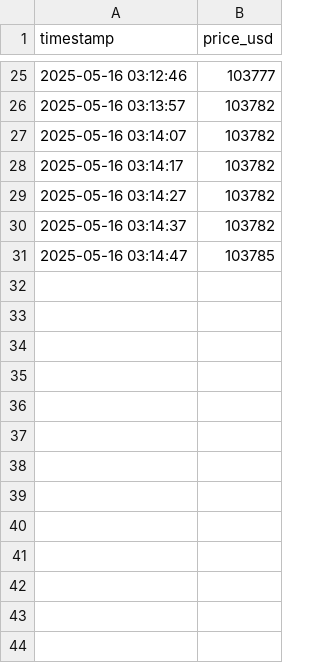
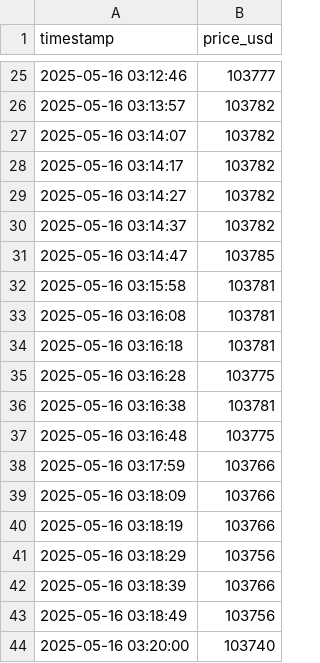
Before and after one commit to AjaykumarBalakannan/bitcoin-qlik, a CSV file: bitcoin_realtime.csv, drawn as a sheet; only a part is shown, gaps mark what is left out; the diff names each change by its address in the sheet, - before the commit and + after, or states it on an @@ line.

Commit message:
Auto-update at 2025-05-16 19:20:00.767678

```diff
--- a/bitcoin_realtime.csv
+++ b/bitcoin_realtime.csv
+row 32: 2025-05-16 03:15:58 | 103781
+row 33: 2025-05-16 03:16:08 | 103781
+row 34: 2025-05-16 03:16:18 | 103781
+row 35: 2025-05-16 03:16:28 | 103775
+row 36: 2025-05-16 03:16:38 | 103781
+row 37: 2025-05-16 03:16:48 | 103775
+row 38: 2025-05-16 03:17:59 | 103766
+row 39: 2025-05-16 03:18:09 | 103766
+row 40: 2025-05-16 03:18:19 | 103766
+row 41: 2025-05-16 03:18:29 | 103756
+row 42: 2025-05-16 03:18:39 | 103766
+row 43: 2025-05-16 03:18:49 | 103756
+row 44: 2025-05-16 03:20:00 | 103740
```
